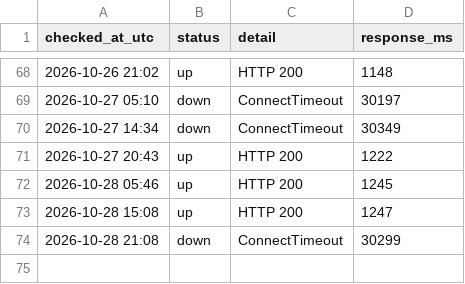
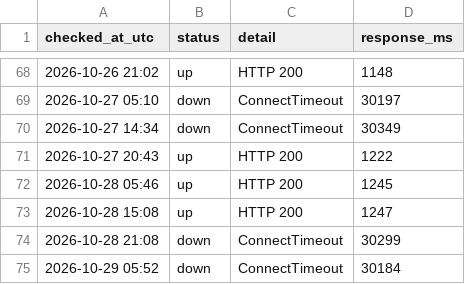
Before and after one commit to chl-kiev-ua/key-wayback, a CSV file: archive-log/availability.csv, drawn as a sheet; only a part is shown, gaps mark what is left out; the diff names each change by its address in the sheet, - before the commit and + after, or states it on an @@ line.

Commit message:
Журнал архівування 2026-10-29 05:52

```diff
--- a/archive-log/availability.csv
+++ b/archive-log/availability.csv
+row 75: 2026-10-29 05:52 | down | ConnectTimeout | 30184
```
